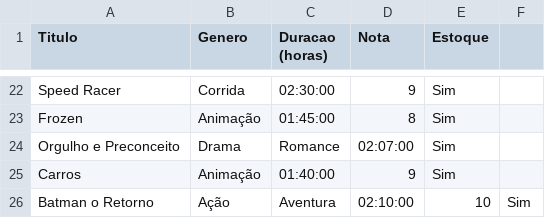
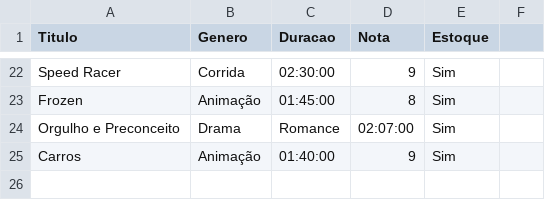
Before and after one commit to Lucas210301/UFAPE, a CSV file: Prova IP/filmes.csv, drawn as a sheet; only a part is shown, gaps mark what is left out; the diff names each change by its address in the sheet, - before the commit and + after, or states it on an @@ line.

Commit message:
Update filmes.csv

```diff
--- a/Prova IP/filmes.csv
+++ b/Prova IP/filmes.csv
-C1: Duracao (horas)
+C1: Duracao
-row 26: Batman o Retorno | Ação | Aventura | 02:10:00 | 10 | Sim
```
